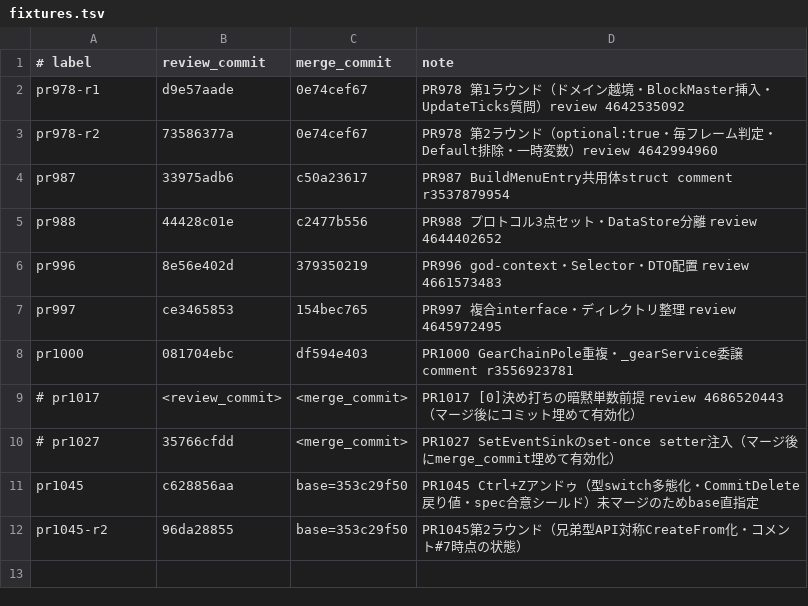
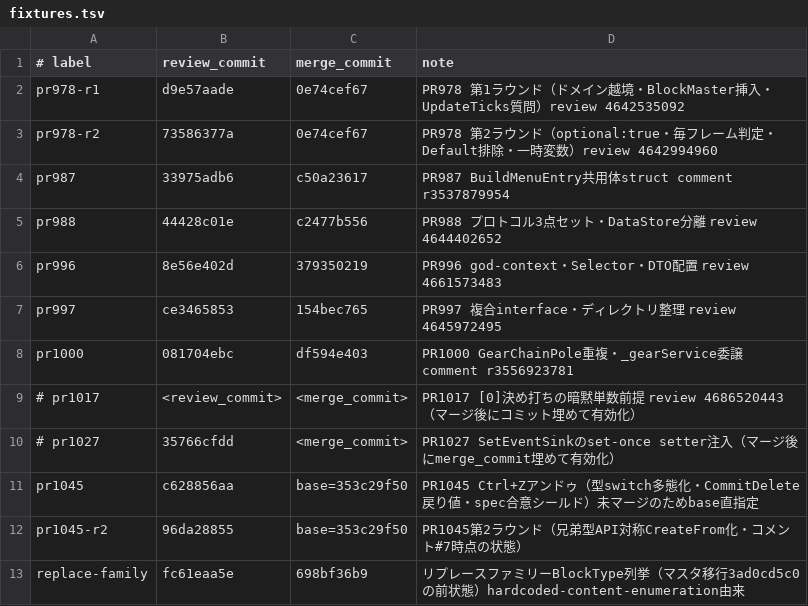
Before and after one commit to moorestech/moorestech, a TSV file: .claude/skills/moores-code-review/eval/fixtures.tsv, drawn as a sheet.

```diff
--- a/.claude/skills/moores-code-review/eval/fixtures.tsv
+++ b/.claude/skills/moores-code-review/eval/fixtures.tsv
@@ -12 +12,2 @@ pr1045	c628856aa	base=353c29f50	PR1045 Ctrl+Zアンドゥ（型switch多態化
 pr1045-r2	96da28855	base=353c29f50	PR1045第2ラウンド（兄弟型API対称CreateFrom化・コメント#7時点の状態）
+replace-family	fc61eaa5e	698bf36b9	リプレースファミリーBlockType列挙（マスタ移行3ad0cd5c0の前状態）hardcoded-content-enumeration由来
```
Also changed, not shown: 10 other files.
